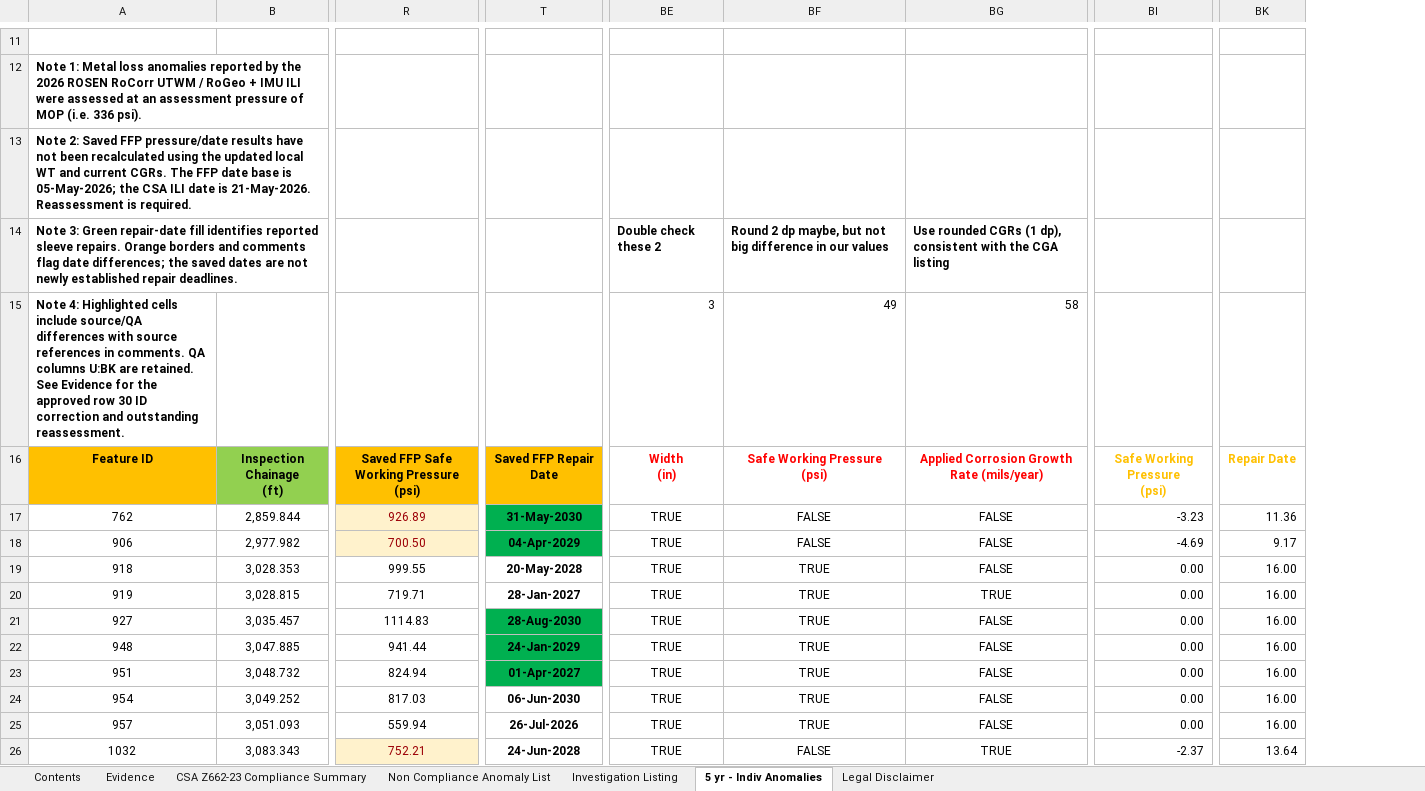
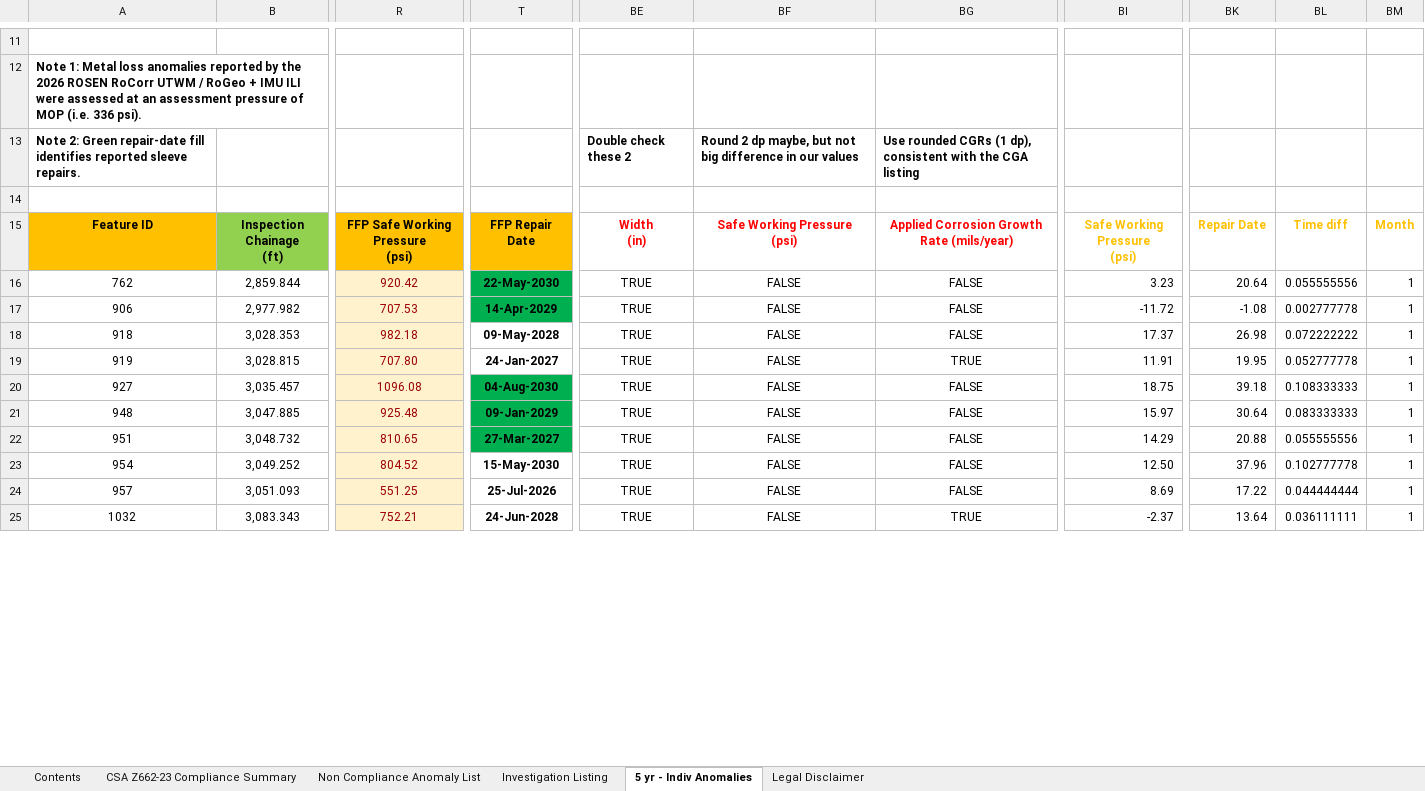
Before and after one commit to mrazzak/house_inspection_record, an Excel workbook: 24BUNKER/NPS 24 Refinery to Dock #1 Bunker Pipeline (24BUNKER)_CSA Z662_Compliance_Rev0-2QA.xlsx, sheet 5 yr - Indiv Anomalies, drawn as a sheet; only a part is shown, gaps mark what is left out; values as stored, in another font and other column widths than the file's, no borders; charts and pictures and conditional formats and table styles not drawn; removed rows and columns are numbered as before the commit, all else as after; rows hold the shown columns only; ↵ is a line break in a cell; the diff covers the shown part only; the diff names each change by its address in the sheet, - before the commit and + after, or states it on an @@ line.

```diff
--- a/24BUNKER/NPS 24 Refinery to Dock #1 Bunker Pipeline (24BUNKER)_CSA Z662_Compliance_Rev0-2QA.xlsx (sheet 5 yr - Indiv Anomalies)
+++ b/24BUNKER/NPS 24 Refinery to Dock #1 Bunker Pipeline (24BUNKER)_CSA Z662_Compliance_Rev0-2QA.xlsx (sheet 5 yr - Indiv Anomalies)
@@ sheet tab hidden: Evidence @@
-column R, rows 16-26: Saved FFP Safe Working Pressure ↵ (psi) | 926.89 | 700.50 | 999.55 | 719.71 | 1114.83 | 941.44 | 824.94 | 817.03 | 559.94 | 752.21
+column R, rows 15-25: FFP Safe Working Pressure ↵ (psi) | 920.42 | 707.53 | 982.18 | 707.80 | 1096.08 | 925.48 | 810.65 | 804.52 | 551.25 | 752.21
-column T, rows 16-26: Saved FFP Repair Date | 31-May-2030 | 04-Apr-2029 | 20-May-2028 | 28-Jan-2027 | 28-Aug-2030 | 24-Jan-2029 | 01-Apr-2027 | 06-Jun-2030 | 26-Jul-2026 | 24-Jun-2028
+column T, rows 15-25: FFP Repair Date | 22-May-2030 | 14-Apr-2029 | 09-May-2028 | 24-Jan-2027 | 04-Aug-2030 | 09-Jan-2029 | 27-Mar-2027 | 15-May-2030 | 25-Jul-2026 | 24-Jun-2028
-column BI, rows 16-26: Safe Working Pressure ↵ (psi) | -3.23 | -4.69 | 0.00 | 0.00 | 0.00 | 0.00 | 0.00 | 0.00 | 0.00 | -2.37
+column BI, rows 15-25: Safe Working Pressure ↵ (psi) | 3.23 | -11.72 | 17.37 | 11.91 | 18.75 | 15.97 | 14.29 | 12.50 | 8.69 | -2.37
+column BL, rows 15-25: Time diff | 0.055555556 | 0.002777778 | 0.072222222 | 0.052777778 | 0.108333333 | 0.083333333 | 0.055555556 | 0.102777778 | 0.044444444 | 0.036111111
+column BM, rows 15-25: Month | 1 | 1 | 1 | 1 | 1 | 1 | 1 | 1 | 1 | 1
-row 13: Note 2: Saved FFP pressure/date results have not been recalculated using the updated local WT and current CGRs. The FFP date base is 05-May-2026; the CSA ILI date is 21-May-2026. Reassessment is required.
-A13: Note 3: Green repair-date fill identifies reported sleeve repairs. Orange borders and comments flag date differences; the saved dates are not newly established repair deadlines.
+A13: Note 2: Green repair-date fill identifies reported sleeve repairs.
-A14:G14 merged
-row 14: Note 4: Highlighted cells include source/QA differences with source references in comments. QA columns U:BK are retained. See Evidence for the approved row 30 ID correction and outstanding reassessment. |  |  |  | 3 | 49 | 58
+row 14: (empty)
-BK16: 11.36
+BK16: 20.64
-BK17: 9.17
+BK17: -1.08
-BF18:BF24: TRUE
+BF18:BF24: FALSE
-BK18: 16.00
+BK18: 26.98
-BK19: 16.00
+BK19: 19.95
-BK20: 16.00
+BK20: 39.18
-BK21: 16.00
+BK21: 30.64
-BK22: 16.00
+BK22: 20.88
-BK23: 16.00
+BK23: 37.96
-BK24: 16.00
+BK24: 17.22
```
Also changed, not shown: 1 added row and 46 edited cells elsewhere in this sheet, sheet Investigation Listing, sheet Non Compliance Anomaly List, formulas that keep their value, 14 other files.
